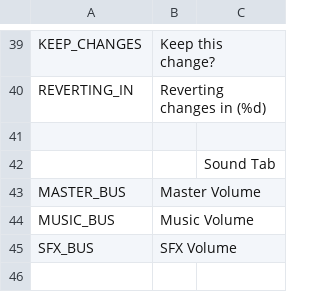
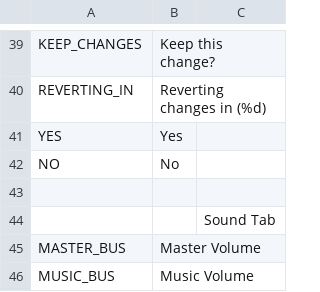
Before and after one commit to Nemrav/OpenVic2, a CSV file: game/localisation/en_GB/menus.csv, drawn as a sheet; only a part is shown, gaps mark what is left out; the shorter side is filled out with more unchanged rows; the diff names each change by its address in the sheet, - before the commit and + after, or states it on an @@ line.

```diff
--- a/game/localisation/en_GB/menus.csv
+++ b/game/localisation/en_GB/menus.csv
+row 41: YES | Yes
+row 42: NO | No
```
Also changed, not shown: game/localisation/en_US/menus.csv, game/localisation/fr_FR/menus.csv.
